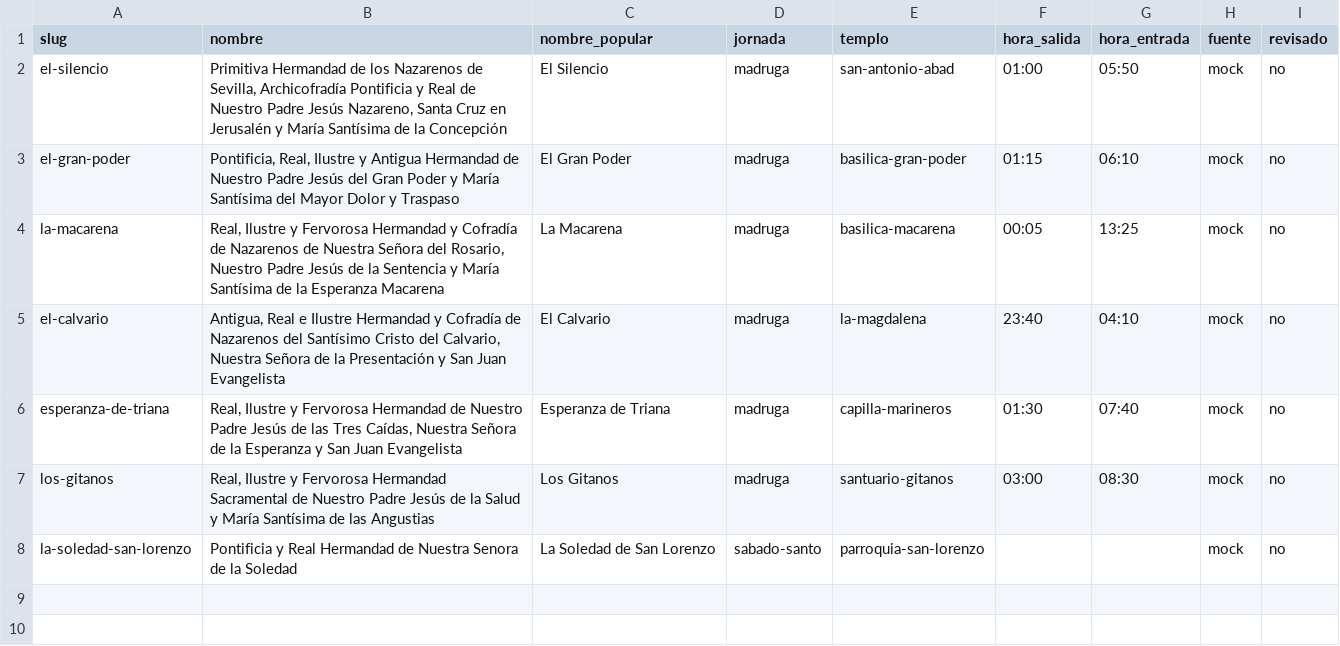
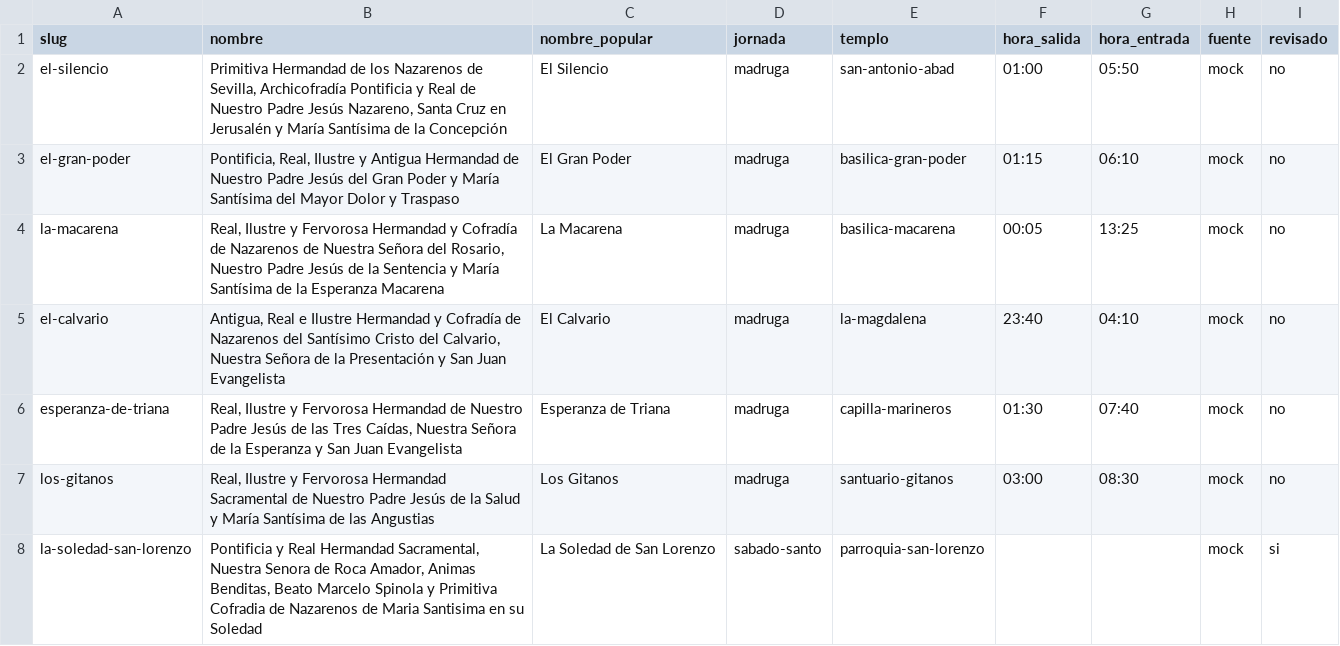
Before and after one commit to barrerot/cofradar2026, a CSV file: docs/datos/mock/cofradias.csv, drawn as a sheet.

```diff
--- a/docs/datos/mock/cofradias.csv
+++ b/docs/datos/mock/cofradias.csv
@@ -7,2 +7,2 @@ esperanza-de-triana,"Real, Ilustre y Fervorosa Hermandad de Nuestro Padre Jesús
 los-gitanos,"Real, Ilustre y Fervorosa Hermandad Sacramental de Nuestro Padre Jesús de la Salud y María Santísima de las Angustias",Los Gitanos,madruga,santuario-gitanos,03:00,08:30,mock,no
-la-soledad-san-lorenzo,Pontificia y Real Hermandad de Nuestra Senora de la Soledad,La Soledad de San Lorenzo,sabado-santo,parroquia-san-lorenzo,,,mock,no
+la-soledad-san-lorenzo,"Pontificia y Real Hermandad Sacramental, Nuestra Senora de Roca Amador, Animas Benditas, Beato Marcelo Spinola y Primitiva Cofradia de Nazarenos de Maria Santisima en su Soledad",La Soledad de San Lorenzo,sabado-santo,parroquia-san-lorenzo,,,mock,si
```
Also changed, not shown: docs/datos/mock/puntos_control.csv, 1 other file.
